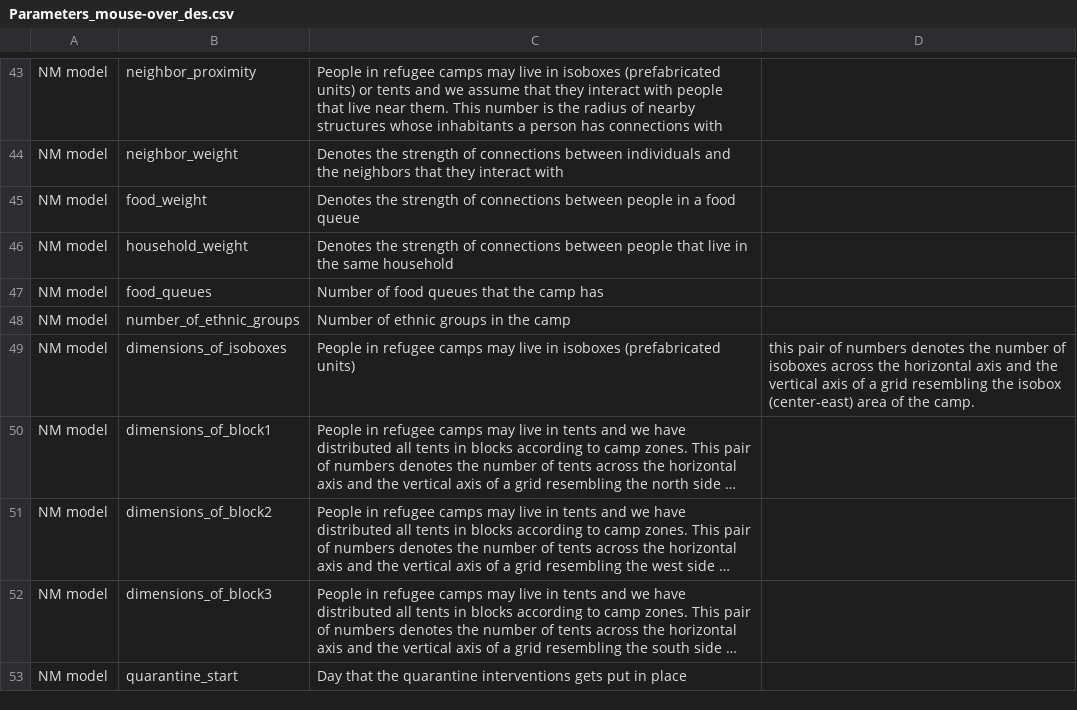
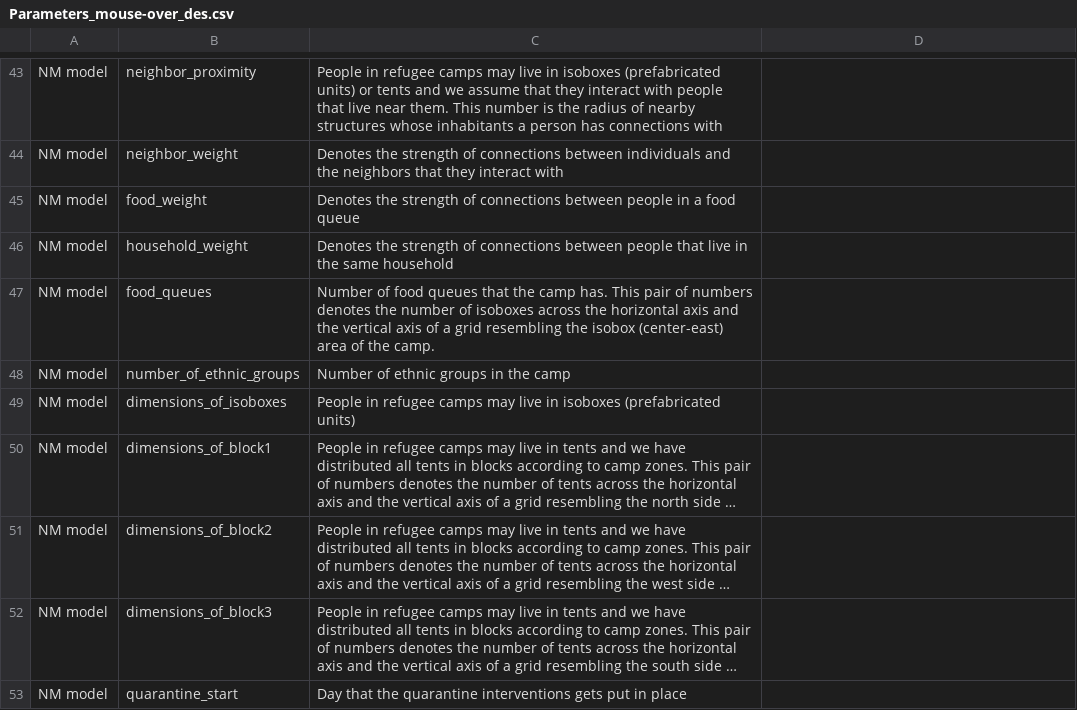
Before and after one commit to AIforGoodSimulator/model-server, a CSV file: fs/params/Parameters_mouse-over_des.csv, drawn as a sheet; only a part is shown, gaps mark what is left out; long unchanged cells end in …; the diff names each change by its address in the sheet, - before the commit and + after, or states it on an @@ line.

Commit message:
Fixed CSV file's formatting
Ensured every row had equal number of collumns in csv file

```diff
--- a/fs/params/Parameters_mouse-over_des.csv
+++ b/fs/params/Parameters_mouse-over_des.csv
-C47: …the camp has
+C47: …the camp has. This pair of numbers denotes the number of isoboxes across the horizontal axis and the vertical axis of a grid resembling the isobox (center-east) area of the camp.
-D49: this pair of numbers denotes the number of isoboxes across the horizontal axis and the vertical axis of a grid resembling the isobox (center-east) area of the camp.
+D49: (empty)
```
